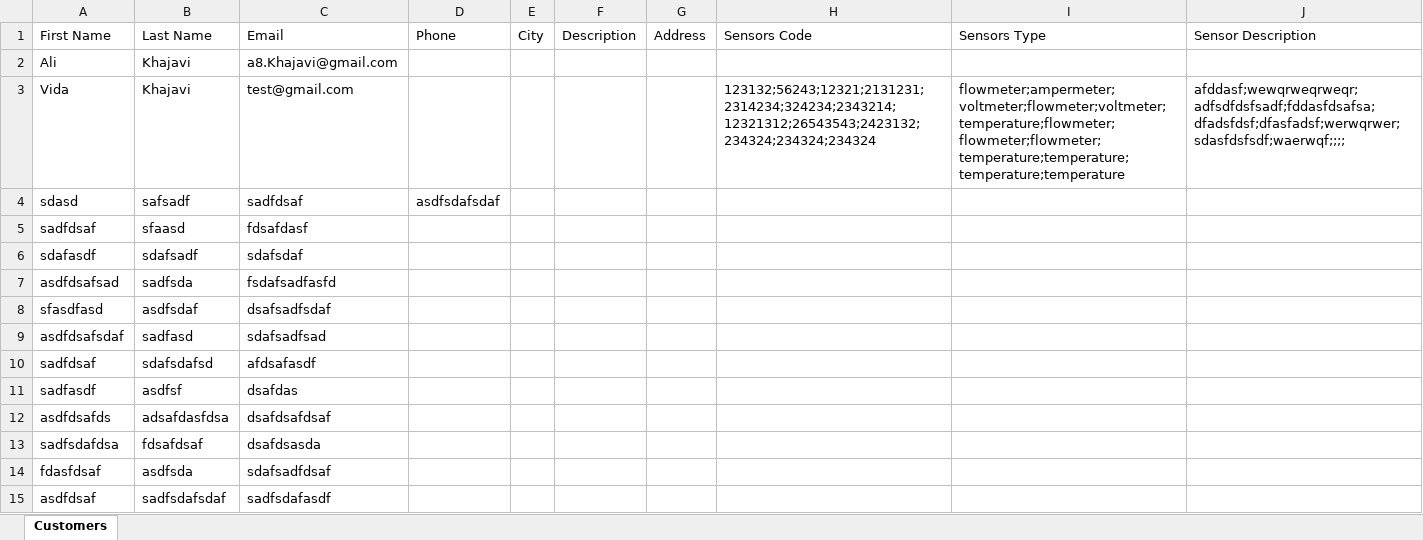
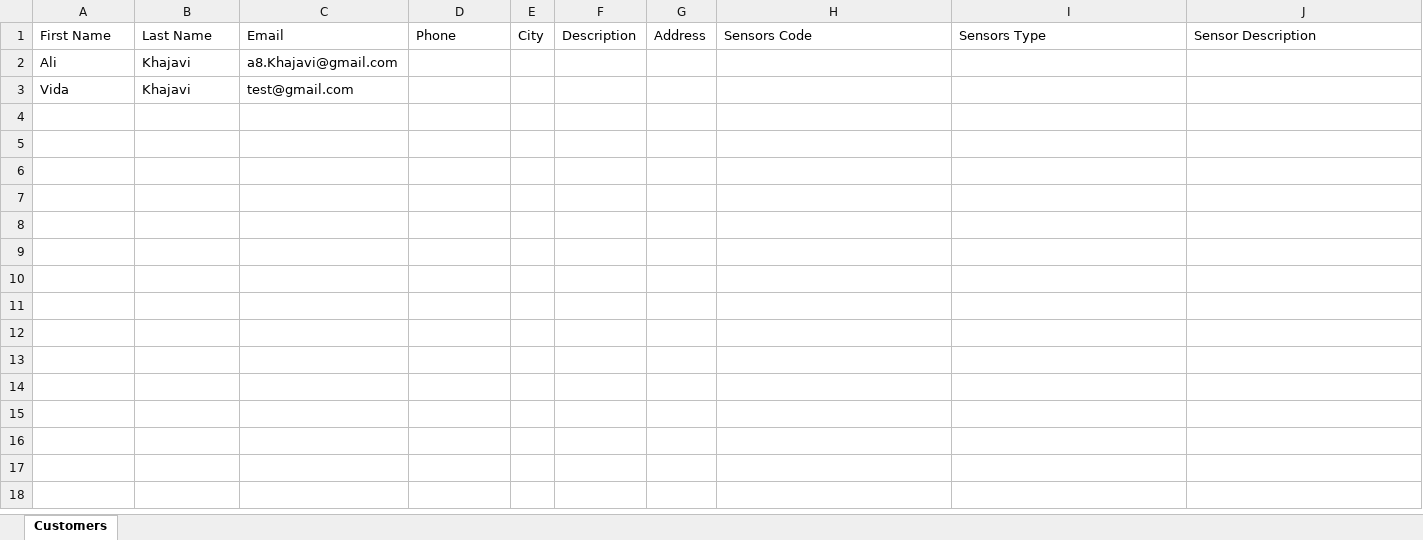
Before and after one commit to Ali-khajavi/Monitoring-kivy, an Excel workbook: customers_data.xlsx, sheet Customers, drawn as a sheet; values as stored, in another font and other column widths than the file's, no borders; the diff names each change by its address in the sheet, - before the commit and + after, or states it on an @@ line.

```diff
--- a/customers_data.xlsx (sheet Customers)
+++ b/customers_data.xlsx (sheet Customers)
-H3: 123132;56243;12321;2131231;2314234;324234;2343214;12321312;26543543;2423132;234324;234324;234324
+H3: (empty)
-I3: flowmeter;ampermeter;voltmeter;flowmeter;voltmeter;temperature;flowmeter;flowmeter;flowmeter;temperature;temperature;temperature;temperature
+I3: (empty)
-J3: afddasf;wewqrweqrweqr;adfsdfdsfsadf;fddasfdsafsa;dfadsfdsf;dfasfadsf;werwqrwer;sdasfdsfsdf;waerwqf;;;;
+J3: (empty)
-row 4: sdasd | safsadf | sadfdsaf | asdfsdafsdaf
-row 5: sadfdsaf | sfaasd | fdsafdasf
-row 6: sdafasdf | sdafsadf | sdafsdaf
-row 7: asdfdsafsad | sadfsda | fsdafsadfasfd
-row 8: sfasdfasd | asdfsdaf | dsafsadfsdaf
-row 9: asdfdsafsdaf | sadfasd | sdafsadfsad
-row 10: sadfdsaf | sdafsdafsd | afdsafasdf
-row 11: sadfasdf | asdfsf | dsafdas
-row 12: asdfdsafds | adsafdasfdsa | dsafdsafdsaf
-row 13: sadfsdafdsa | fdsafdsaf | dsafdsasda
-row 14: fdasfdsaf | asdfsda | sdafsadfdsaf
-row 15: asdfdsaf | sadfsdafsdaf | sadfsdafasdf
```
Also changed, not shown: 2 other files.
